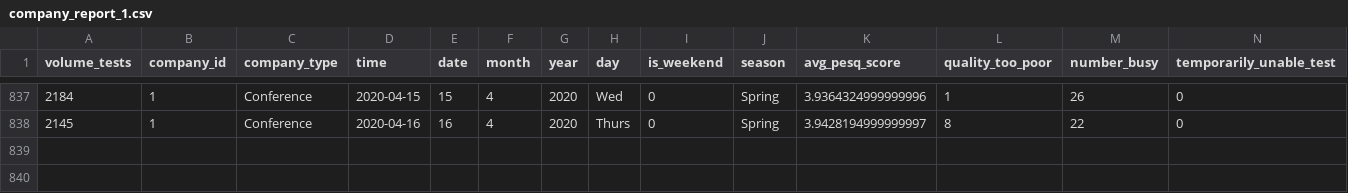
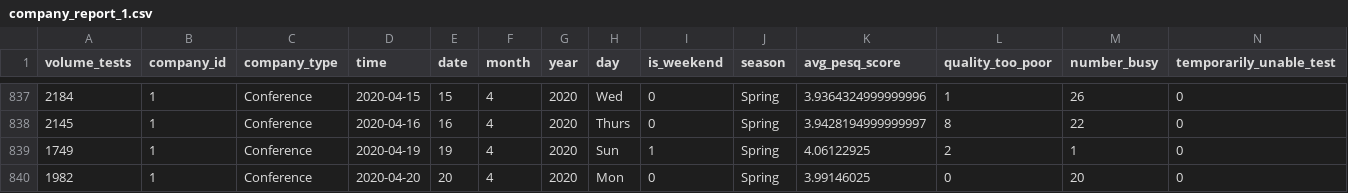
Before and after one commit to Shane-Bowen/fyp_flask_webapp, a CSV file: reports/company_report_1.csv, drawn as a sheet; only a part is shown, gaps mark what is left out; rows hold the shown columns only; the diff names each change by its address in the sheet, - before the commit and + after, or states it on an @@ line.

```diff
--- a/reports/company_report_1.csv
+++ b/reports/company_report_1.csv
+row 839: 1749 | 1 | Conference | 2020-04-19 | 19 | 4 | 2020 | Sun | 1 | Spring | 4.06122925 | 2 | 1 | 0
+row 840: 1982 | 1 | Conference | 2020-04-20 | 20 | 4 | 2020 | Mon | 0 | Spring | 3.99146025 | 0 | 20 | 0
```
Also changed, not shown: reports/company_report_130.csv, reports/company_report_2.csv, 31 other files.
